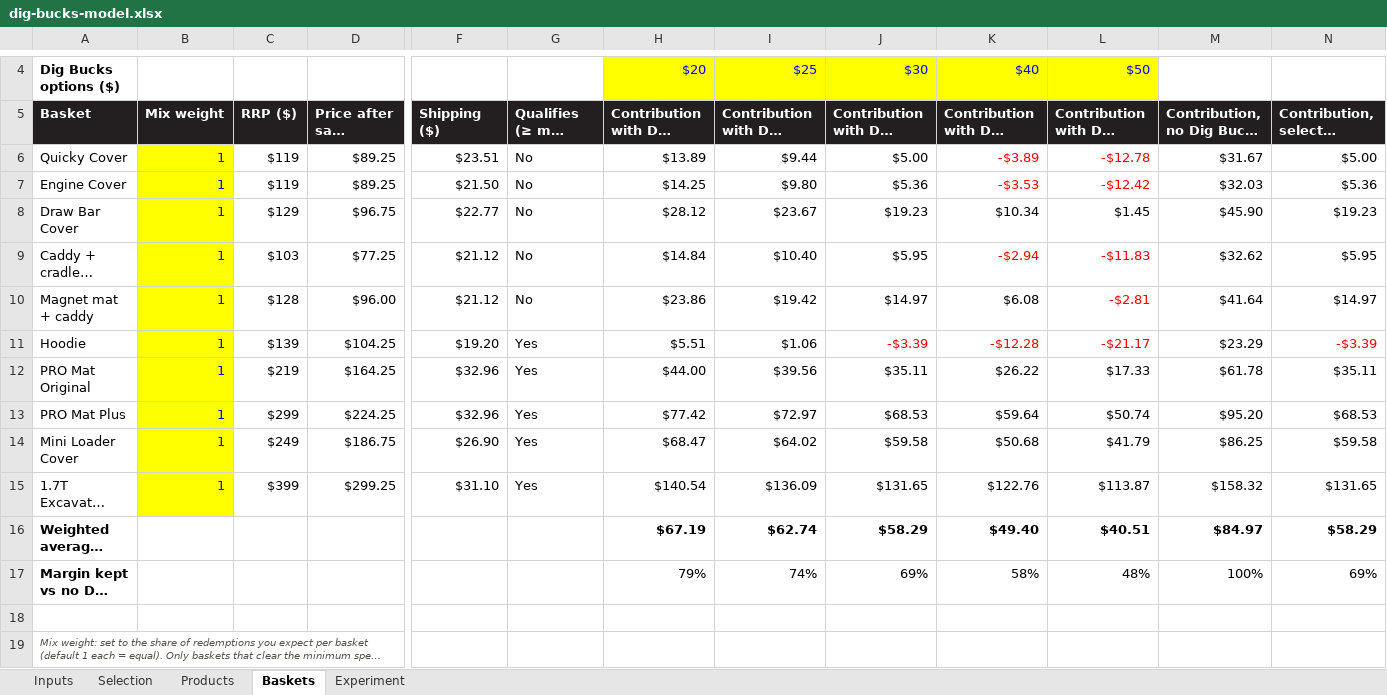
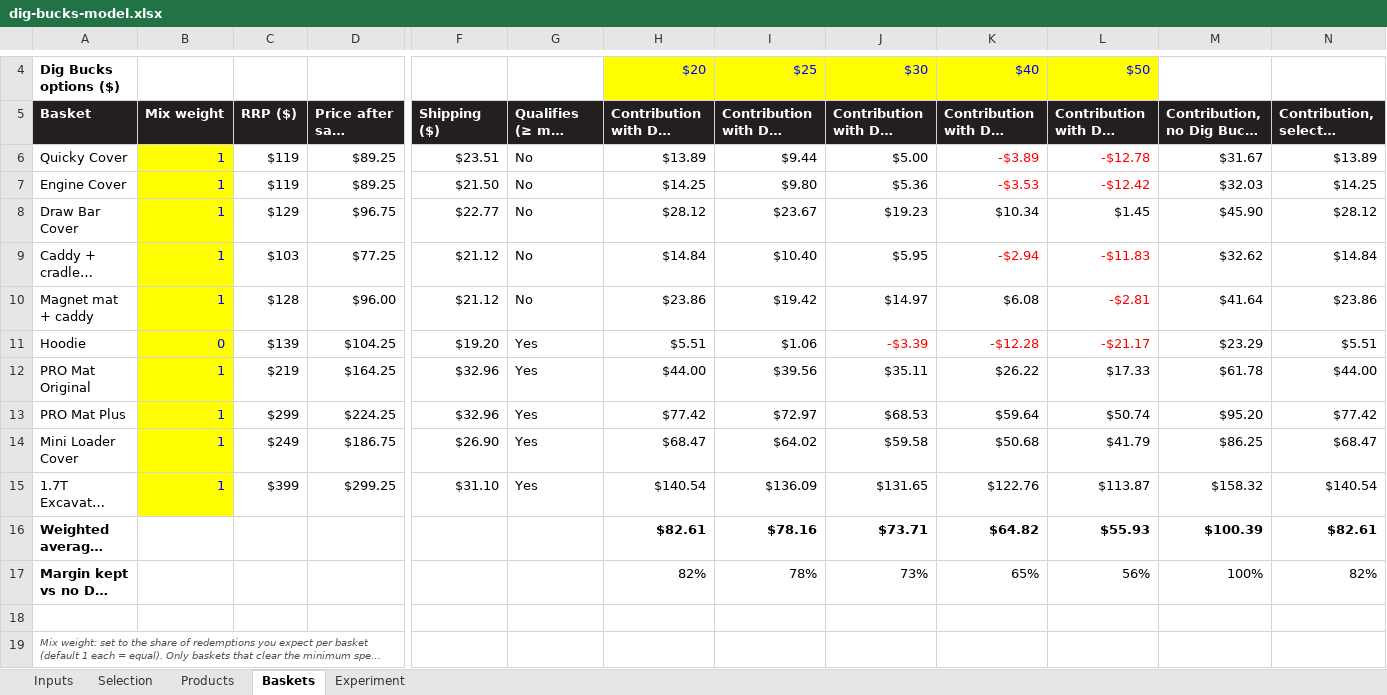
Before and after one commit to MJB1000/CLAUDE-CODE-V1, an Excel workbook: diggerlid-ops-hub/deliverables/bfcm-2026-deck/dig-bucks-model.xlsx, sheet Baskets, drawn as a sheet; only a part is shown, gaps mark what is left out; long unchanged cells end in …; values as stored, in another font and other column widths than the file's, no borders; the diff names each change by its address in the sheet, - before the commit and + after, or states it on an @@ line.

```diff
--- a/diggerlid-ops-hub/deliverables/bfcm-2026-deck/dig-bucks-model.xlsx (sheet Baskets)
+++ b/diggerlid-ops-hub/deliverables/bfcm-2026-deck/dig-bucks-model.xlsx (sheet Baskets)
-N6 (Contribution, selected value ($)): $5.00
+N6 (Contribution, selected value ($)): $13.89
-N7 (Contribution, selected value ($)): $5.36
+N7 (Contribution, selected value ($)): $14.25
-N8 (Contribution, selected value ($)): $19.23
+N8 (Contribution, selected value ($)): $28.12
-N9 (Contribution, selected value ($)): $5.95
+N9 (Contribution, selected value ($)): $14.84
-N10 (Contribution, selected value ($)): $14.97
+N10 (Contribution, selected value ($)): $23.86
-B11 (Mix weight): 1
+B11 (Mix weight): 0
-N11 (Contribution, selected value ($)): -$3.39
+N11 (Contribution, selected value ($)): $5.51
-N11 text colour: #FF0000
+N11 text colour: black
-N12 (Contribution, selected value ($)): $35.11
+N12 (Contribution, selected value ($)): $44.00
-N13 (Contribution, selected value ($)): $68.53
+N13 (Contribution, selected value ($)): $77.42
-N14 (Contribution, selected value ($)): $59.58
+N14 (Contribution, selected value ($)): $68.47
-N15 (Contribution, selected value ($)): $131.65
+N15 (Contribution, selected value ($)): $140.54
-H16: $67.19
+H16: $82.61
-I16: $62.74
+I16: $78.16
-J16: $58.29
+J16: $73.71
-K16: $49.40
+K16: $64.82
-L16: $40.51
+L16: $55.93
-M16 (Contribution, no Dig Bucks ($)): $84.97
+M16 (Contribution, no Dig Bucks ($)): $100.39
-N16 (Contribution, selected value ($)): $58.29
+N16 (Contribution, selected value ($)): $82.61
-H17: 79%
+H17: 82%
-I17: 74%
+I17: 78%
-J17: 69%
+J17: 73%
-K17: 58%
+K17: 65%
-L17: 48%
+L17: 56%
-N17 (Contribution, selected value ($)): 69%
+N17 (Contribution, selected value ($)): 82%
```
Also changed, not shown: sheet Selection, sheet Experiment, sheet Inputs.
